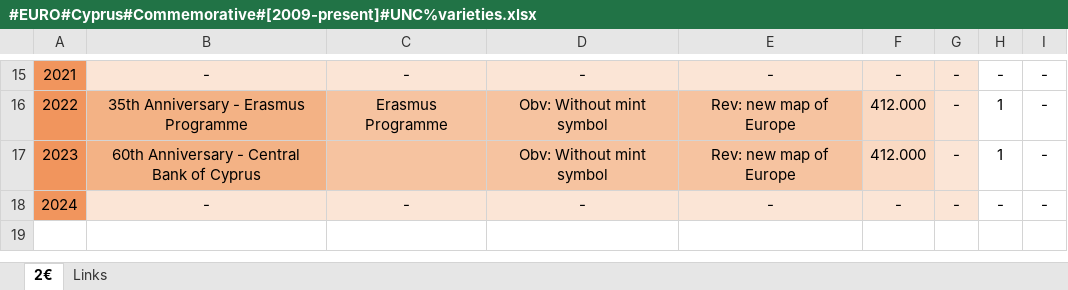
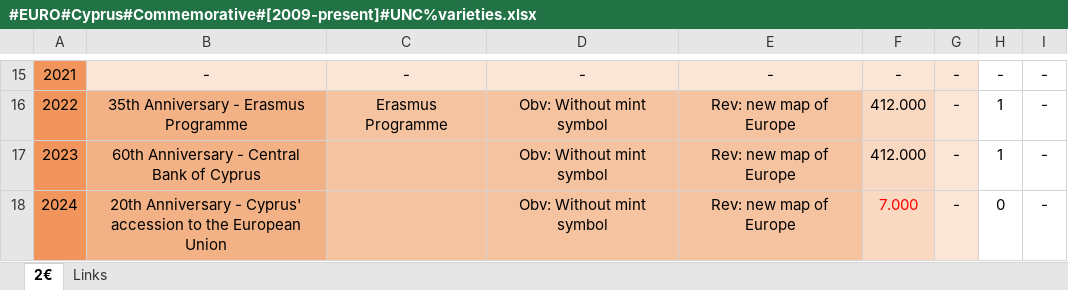
Before and after one commit to DartAlexator/CoinCollection, an Excel workbook: Collections/EURO/Cyprus/#EURO#Cyprus#Commemorative#[2009-present]#UNC%varieties.xlsx, sheet 2€, drawn as a sheet; only a part is shown, gaps mark what is left out; values as stored, in another font and other column widths than the file's, no borders; conditional formats not drawn; the diff names each change by its address in the sheet, - before the commit and + after, or states it on an @@ line.

```diff
--- a/Collections/EURO/Cyprus/#EURO#Cyprus#Commemorative#[2009-present]#UNC%varieties.xlsx (sheet 2€)
+++ b/Collections/EURO/Cyprus/#EURO#Cyprus#Commemorative#[2009-present]#UNC%varieties.xlsx (sheet 2€)
-B18: -
+B18: 20th Anniversary - Cyprus' accession to the European Union
-B18 fill: #FBE5D6
+B18 fill: #F3B285
-C18: -
+C18: (empty)
-C18:E18 fill: #FBE5D6
+C18:E18 fill: #F6C3A0
-D18: -
+D18: Obv: Without mint symbol
-E18: -
+E18: Rev: new map of Europe
-F18: -
+F18: 7.000
-F18 text colour: black
+F18 text colour: #FF0000
-H18: -
+H18: 0
```
Also changed, not shown: Collections/Kazakhstan/#Kazakhstan#Commercial#[2004-present]#circulation_quality.xlsx, Collections/Russia/#Russia#Russian_Federation#Regular#[1992-present]#circulation_quality.xlsx, 1 other file.
